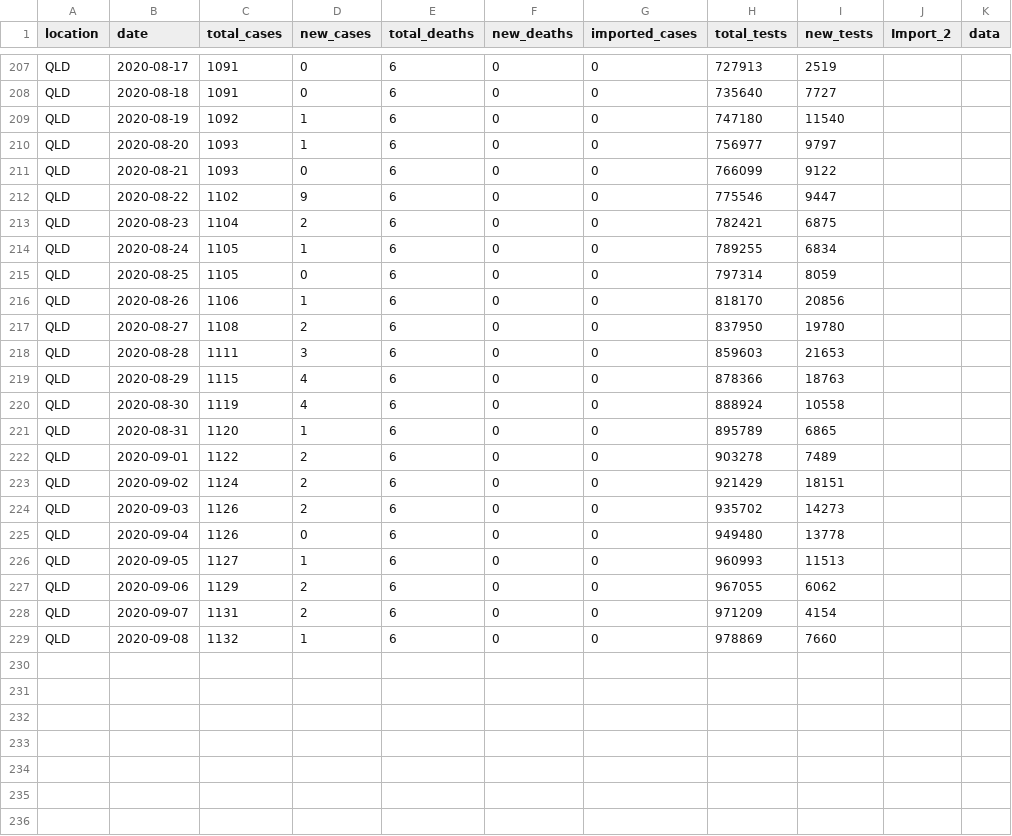
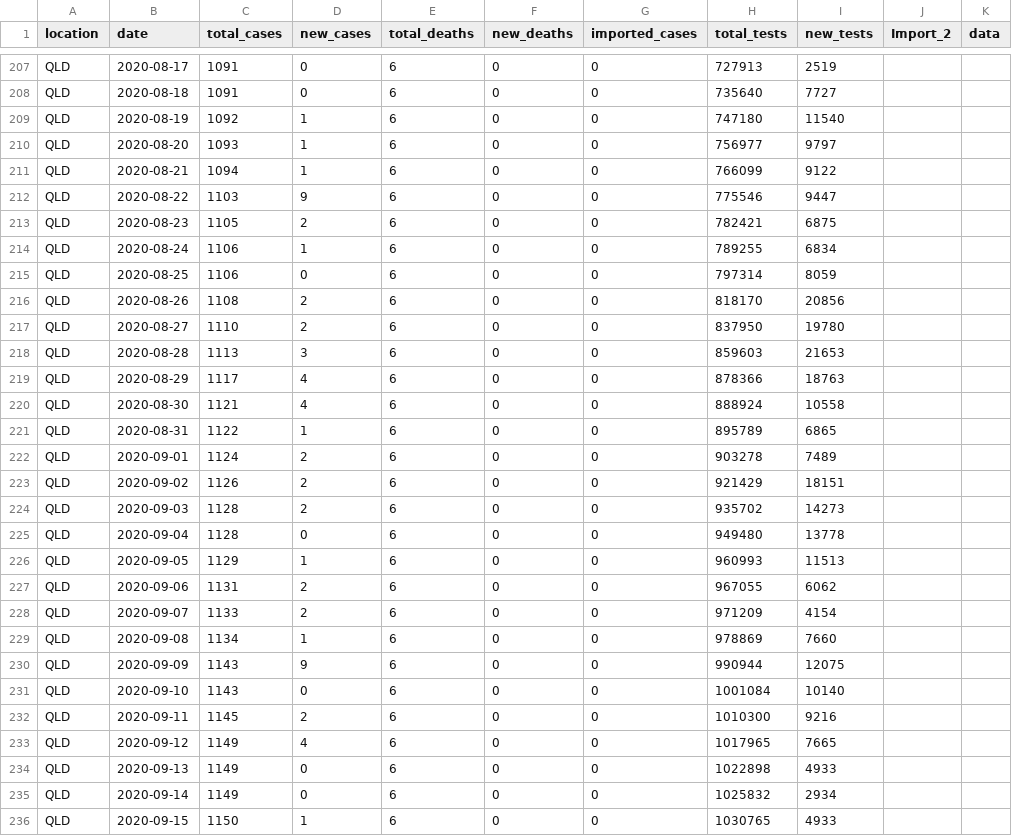
Before and after one commit to brain-modelling-group/covasim-qld-model, a CSV file: applications/qld-aus/inputs/qld_epi_data_wave_01_basic_stats.csv, drawn as a sheet; only a part is shown, gaps mark what is left out; the diff covers the shown part only.

Commit message:
Update epi data 2020-09-15

```diff
--- a/applications/qld-aus/inputs/qld_epi_data_wave_01_basic_stats.csv
+++ b/applications/qld-aus/inputs/qld_epi_data_wave_01_basic_stats.csv
@@ -210,20 +210,27 @@ QLD,2020-08-19,1092,1,6,0,0,747180,11540,,
 QLD,2020-08-20,1093,1,6,0,0,756977,9797,,
-QLD,2020-08-21,1093,0,6,0,0,766099,9122,,
-QLD,2020-08-22,1102,9,6,0,0,775546,9447,,
-QLD,2020-08-23,1104,2,6,0,0,782421,6875,,
-QLD,2020-08-24,1105,1,6,0,0,789255,6834,,
-QLD,2020-08-25,1105,0,6,0,0,797314,8059,,
-QLD,2020-08-26,1106,1,6,0,0,818170,20856,,
-QLD,2020-08-27,1108,2,6,0,0,837950,19780,,
-QLD,2020-08-28,1111,3,6,0,0,859603,21653,,
-QLD,2020-08-29,1115,4,6,0,0,878366,18763,,
-QLD,2020-08-30,1119,4,6,0,0,888924,10558,,
-QLD,2020-08-31,1120,1,6,0,0,895789,6865,,
-QLD,2020-09-01,1122,2,6,0,0,903278,7489,,
-QLD,2020-09-02,1124,2,6,0,0,921429,18151,,
-QLD,2020-09-03,1126,2,6,0,0,935702,14273,,
-QLD,2020-09-04,1126,0,6,0,0,949480,13778,,
-QLD,2020-09-05,1127,1,6,0,0,960993,11513,,
-QLD,2020-09-06,1129,2,6,0,0,967055,6062,,
-QLD,2020-09-07,1131,2,6,0,0,971209,4154,,
-QLD,2020-09-08,1132,1,6,0,0,978869,7660,,
+QLD,2020-08-21,1094,1,6,0,0,766099,9122,,
+QLD,2020-08-22,1103,9,6,0,0,775546,9447,,
+QLD,2020-08-23,1105,2,6,0,0,782421,6875,,
+QLD,2020-08-24,1106,1,6,0,0,789255,6834,,
+QLD,2020-08-25,1106,0,6,0,0,797314,8059,,
+QLD,2020-08-26,1108,2,6,0,0,818170,20856,,
+QLD,2020-08-27,1110,2,6,0,0,837950,19780,,
+QLD,2020-08-28,1113,3,6,0,0,859603,21653,,
+QLD,2020-08-29,1117,4,6,0,0,878366,18763,,
+QLD,2020-08-30,1121,4,6,0,0,888924,10558,,
+QLD,2020-08-31,1122,1,6,0,0,895789,6865,,
+QLD,2020-09-01,1124,2,6,0,0,903278,7489,,
+QLD,2020-09-02,1126,2,6,0,0,921429,18151,,
+QLD,2020-09-03,1128,2,6,0,0,935702,14273,,
+QLD,2020-09-04,1128,0,6,0,0,949480,13778,,
+QLD,2020-09-05,1129,1,6,0,0,960993,11513,,
+QLD,2020-09-06,1131,2,6,0,0,967055,6062,,
+QLD,2020-09-07,1133,2,6,0,0,971209,4154,,
+QLD,2020-09-08,1134,1,6,0,0,978869,7660,,
+QLD,2020-09-09,1143,9,6,0,0,990944,12075,,
+QLD,2020-09-10,1143,0,6,0,0,1001084,10140,,
+QLD,2020-09-11,1145,2,6,0,0,1010300,9216,,
+QLD,2020-09-12,1149,4,6,0,0,1017965,7665,,
+QLD,2020-09-13,1149,0,6,0,0,1022898,4933,,
+QLD,2020-09-14,1149,0,6,0,0,1025832,2934,,
+QLD,2020-09-15,1150,1,6,0,0,1030765,4933,,
```
Also changed, not shown: 2 edited cells elsewhere in this file.
